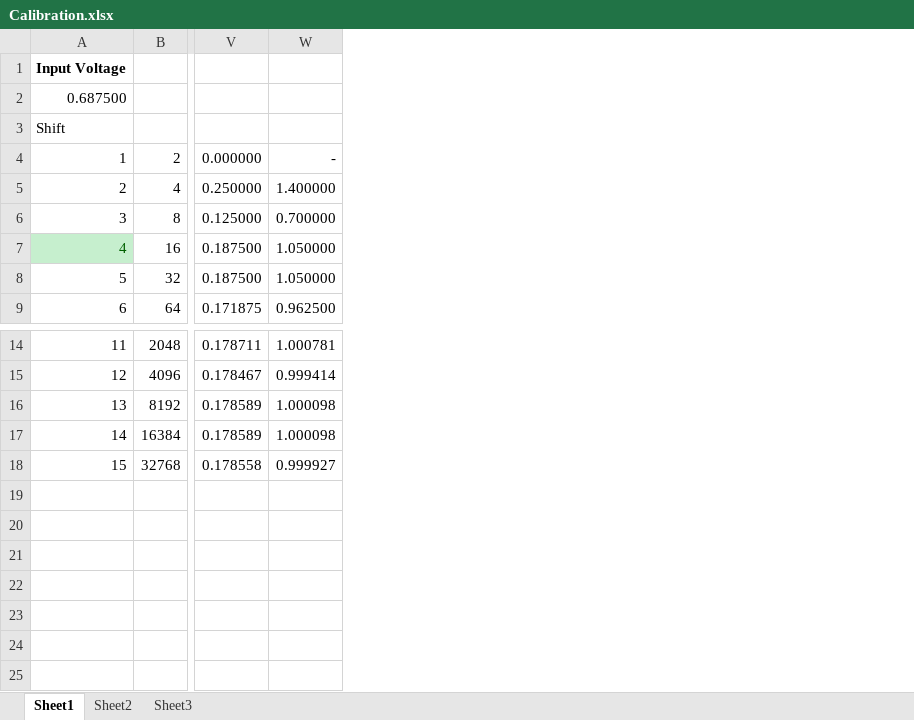
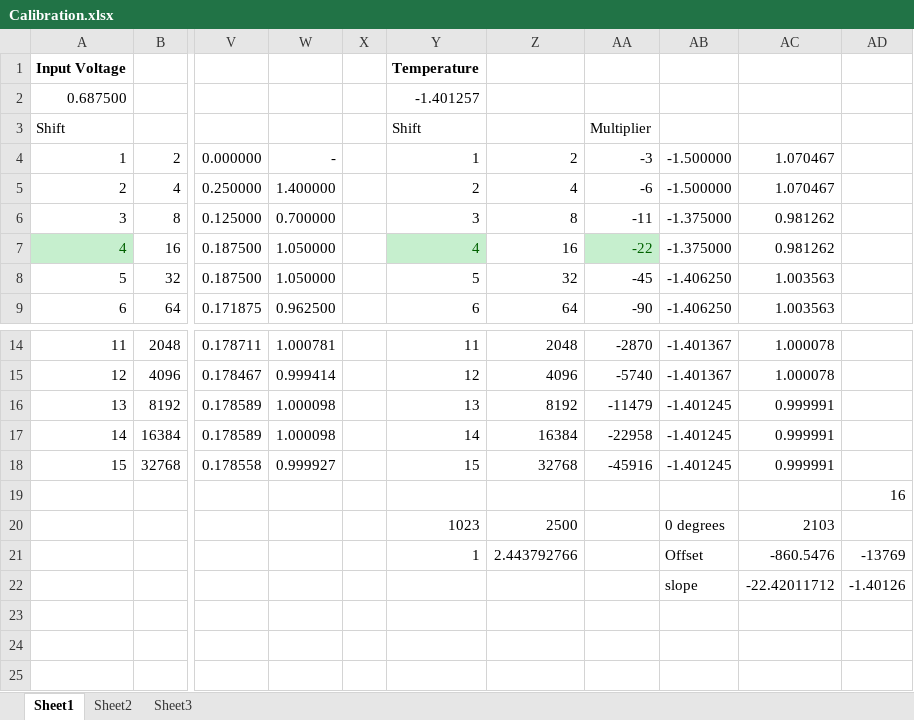
Before and after one commit to soldernerd/SolarChargerRevE_Software, an Excel workbook: Calibration.xlsx, sheet Sheet1, drawn as a sheet; only a part is shown, gaps mark what is left out; values as stored, in another font and other column widths than the file's, no borders; rows hold the shown columns only; the diff names each change by its address in the sheet, - before the commit and + after, or states it on an @@ line.

Commit message:
Temperature calibration implemented

```diff
--- a/Calibration.xlsx (sheet Sheet1)
+++ b/Calibration.xlsx (sheet Sheet1)
+column X, empty
+column Y, rows 1-9: Temperature | -1.401257 | Shift | 1 | 2 | 3 | 4 | 5 | 6; rows 14-21: 11 | 12 | 13 | 14 | 15 |  | 1023 | 1
+column Z, rows 4-9: 2 | 4 | 8 | 16 | 32 | 64; rows 14-21: 2048 | 4096 | 8192 | 16384 | 32768 |  | 2500 | 2.443792766
+column AA, rows 3-9: Multiplier | -3 | -6 | -11 | -22 | -45 | -90; rows 14-18: -2870 | -5740 | -11479 | -22958 | -45916
+column AB, rows 4-9: -1.500000 | -1.500000 | -1.375000 | -1.375000 | -1.406250 | -1.406250; rows 14-22: -1.401367 | -1.401367 | -1.401245 | -1.401245 | -1.401245 |  | 0 degrees | Offset | slope
+column AC, rows 4-9: 1.070467 | 1.070467 | 0.981262 | 0.981262 | 1.003563 | 1.003563; rows 14-22: 1.000078 | 1.000078 | 0.999991 | 0.999991 | 0.999991 |  | 2103 | -860.5476 | -22.42011712
+column AD, rows 19-22: 16 |  | -13769 | -1.40126
-row 20: (empty)
+row 20:  |  |  |  |  | 1023 | 2500 |  | 0 degrees | 2103
-row 21: (empty)
+row 21:  |  |  |  |  | 1 | 2.443792766 |  | Offset | -860.5476 | -13769
-row 22: (empty)
+row 22:  |  |  |  |  |  |  |  | slope | -22.42011712 | -1.40126
```
Also changed, not shown: 9 other files.
